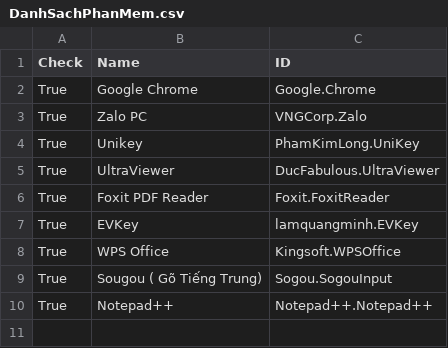
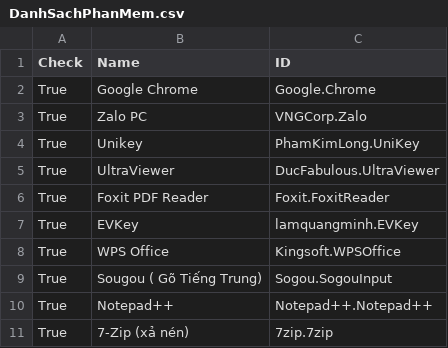
Before and after one commit to tuantran19912512/Windows-tool-box, a CSV file: DanhSachPhanMem.csv, drawn as a sheet.

Commit message:
Admin Update

```diff
--- a/DanhSachPhanMem.csv
+++ b/DanhSachPhanMem.csv
@@ -10 +10,2 @@ True,Sougou ( Gõ Tiếng Trung),Sogou.SogouInput
 True,Notepad++ ,Notepad++.Notepad++
+True,7-Zip (xả nén),7zip.7zip
```
